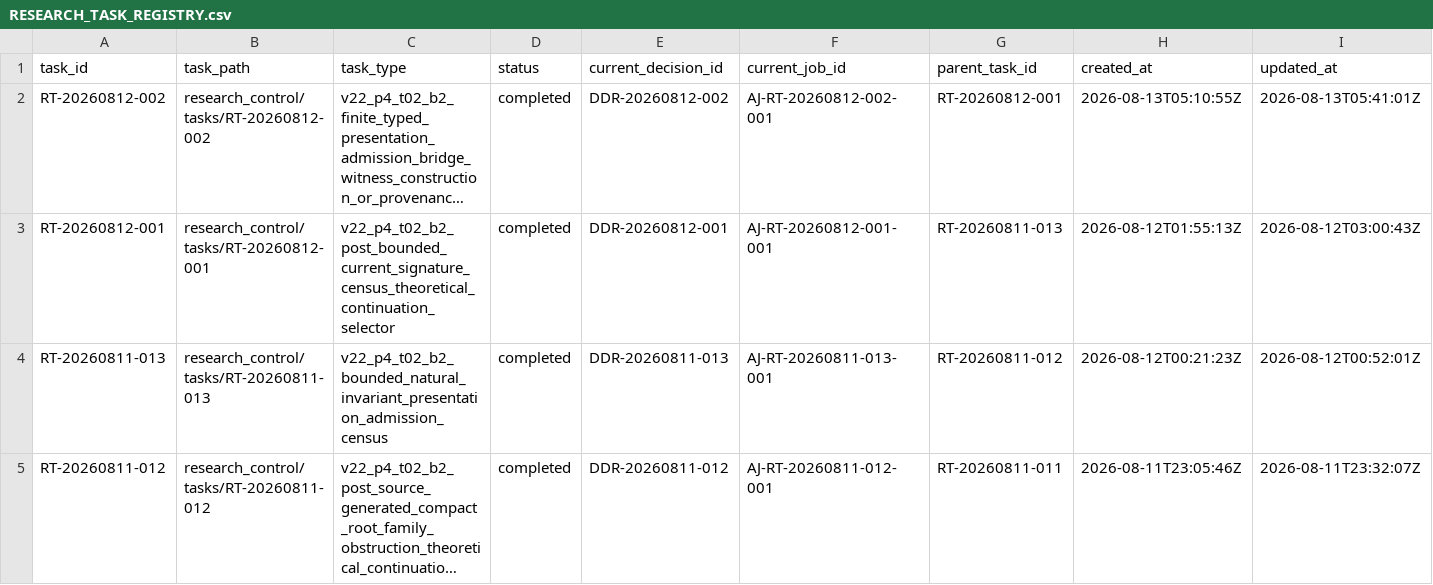
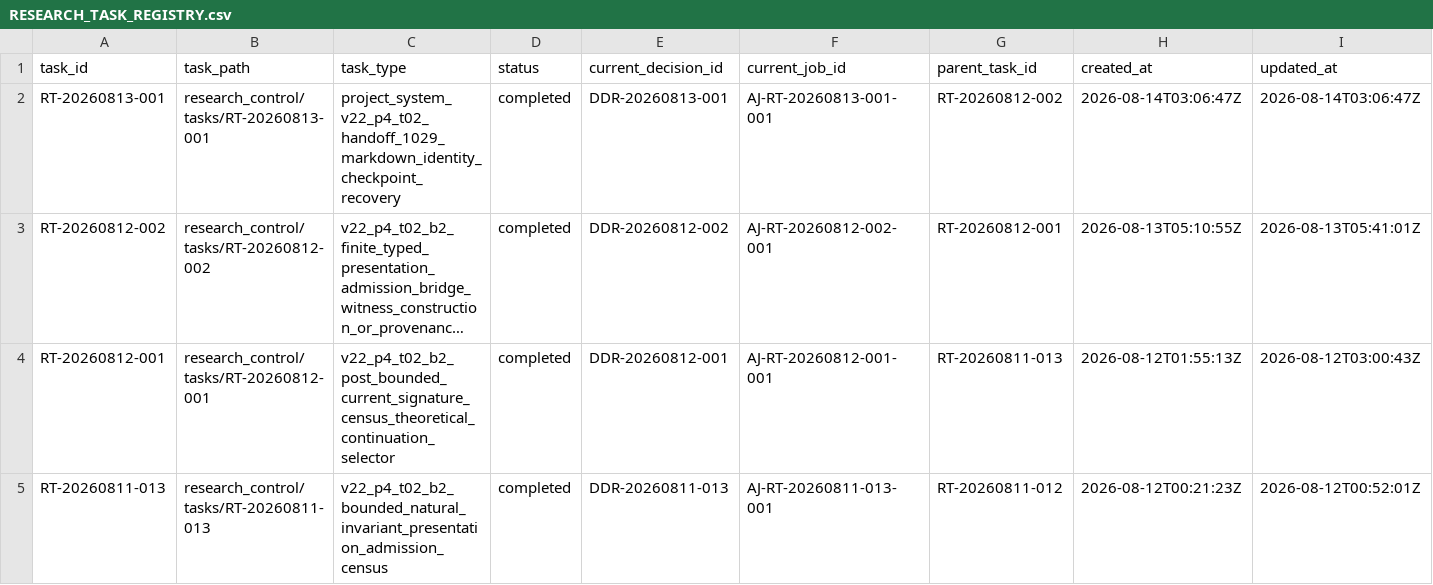
Before and after one commit to AngryOwlAI/The-AEther-Flow, a CSV file: registries/RESEARCH_TASK_REGISTRY.csv, drawn as a sheet; only a part is shown; the shorter side is filled out with more unchanged rows; long unchanged cells end in …; rows hold the shown columns only; the diff names each change by its address in the sheet, - before the commit and + after, or states it on an @@ line.

```diff
--- a/registries/RESEARCH_TASK_REGISTRY.csv
+++ b/registries/RESEARCH_TASK_REGISTRY.csv
+row 2: RT-20260813-001 | research_control/tasks/RT-20260813-001 | project_system_v22_p4_t02_handoff_1029_markdown_identity_checkpoint_recovery | completed | DDR-20260813-001 | AJ-RT-20260813-001-001 | RT-20260812-002 | 2026-08-14T03:06:47Z | 2026-08-14T03:06:47Z
```
Also changed, not shown: registries/DIRECTOR_DECISION_REGISTRY.csv, registries/MARKDOWN_SOURCE_REGISTRY.csv, 37 other files.
